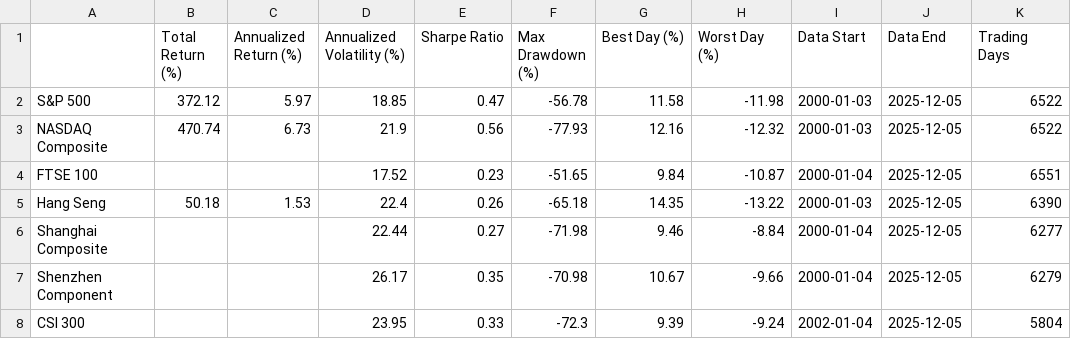
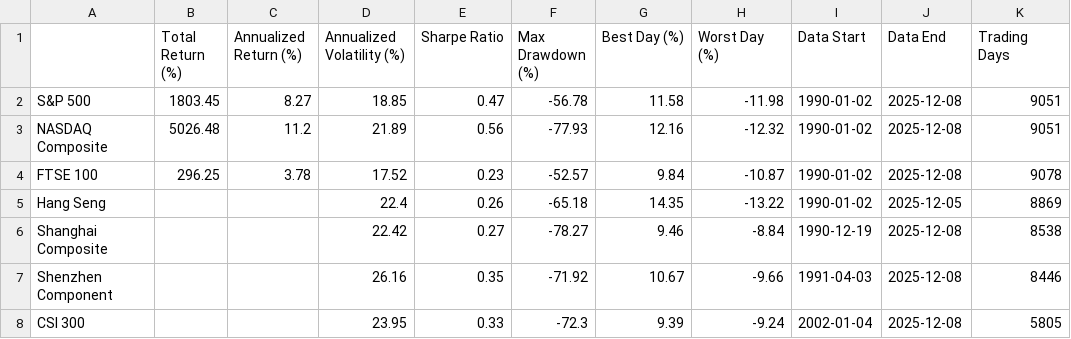
Before and after one commit to ChesterIvan/Market-Indices-Analysis, a CSV file: summary_statistics.csv, drawn as a sheet.

Commit message:
Improve China market indices fetching with AkShare and add user date input
- Move Shanghai Composite and Shenzhen Component from Yahoo Finance to AkShare
- Use correct AkShare symbols (sh000001, sz399001) for reliable data fetching
- Add interactive date range input with validation and defaults
- Keep CSI 300 index via AkShare

```diff
--- a/summary_statistics.csv
+++ b/summary_statistics.csv
@@ -1,8 +1,8 @@
 ,Total Return (%),Annualized Return (%),Annualized Volatility (%),Sharpe Ratio,Max Drawdown (%),Best Day (%),Worst Day (%),Data Start,Data End,Trading Days
-S&P 500,372.12,5.97,18.85,0.47,-56.78,11.58,-11.98,2000-01-03,2025-12-05,6522
-NASDAQ Composite,470.74,6.73,21.9,0.56,-77.93,12.16,-12.32,2000-01-03,2025-12-05,6522
-FTSE 100,,,17.52,0.23,-51.65,9.84,-10.87,2000-01-04,2025-12-05,6551
-Hang Seng,50.18,1.53,22.4,0.26,-65.18,14.35,-13.22,2000-01-03,2025-12-05,6390
-Shanghai Composite,,,22.44,0.27,-71.98,9.46,-8.84,2000-01-04,2025-12-05,6277
-Shenzhen Component,,,26.17,0.35,-70.98,10.67,-9.66,2000-01-04,2025-12-05,6279
-CSI 300,,,23.95,0.33,-72.3,9.39,-9.24,2002-01-04,2025-12-05,5804
+S&P 500,1803.45,8.27,18.85,0.47,-56.78,11.58,-11.98,1990-01-02,2025-12-08,9051
+NASDAQ Composite,5026.48,11.2,21.89,0.56,-77.93,12.16,-12.32,1990-01-02,2025-12-08,9051
+FTSE 100,296.25,3.78,17.52,0.23,-52.57,9.84,-10.87,1990-01-02,2025-12-08,9078
+Hang Seng,,,22.4,0.26,-65.18,14.35,-13.22,1990-01-02,2025-12-05,8869
+Shanghai Composite,,,22.42,0.27,-78.27,9.46,-8.84,1990-12-19,2025-12-08,8538
+Shenzhen Component,,,26.16,0.35,-71.92,10.67,-9.66,1991-04-03,2025-12-08,8446
+CSI 300,,,23.95,0.33,-72.3,9.39,-9.24,2002-01-04,2025-12-08,5805
```
Also changed, not shown: 7 other files.
